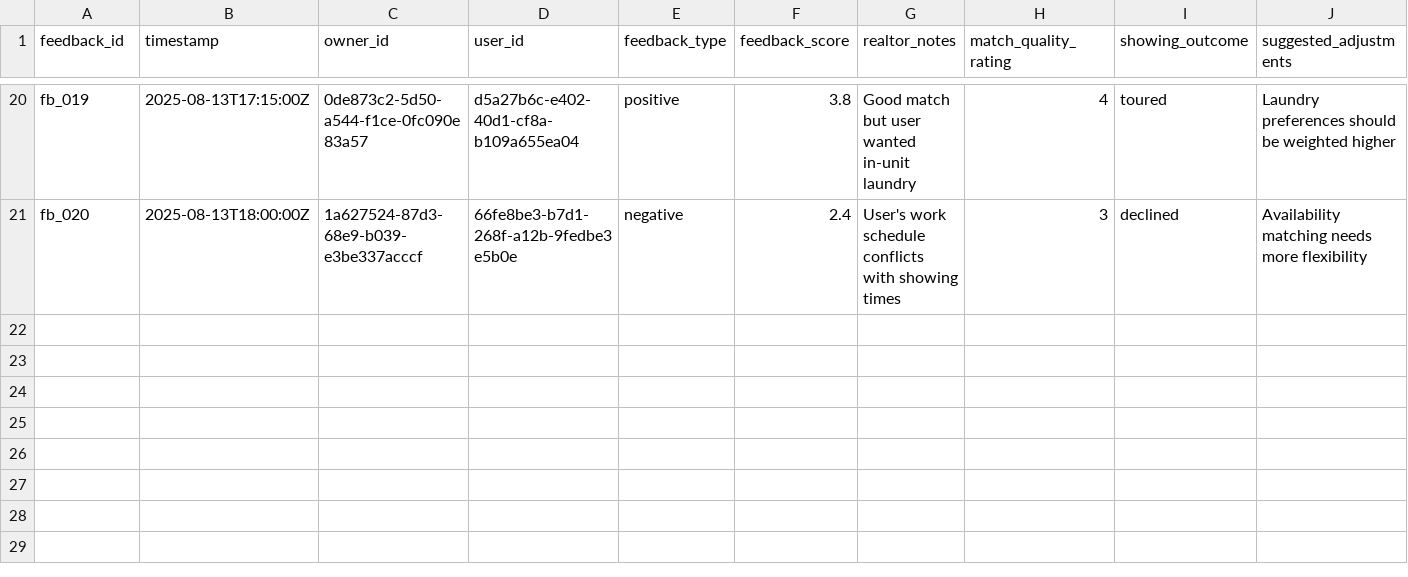
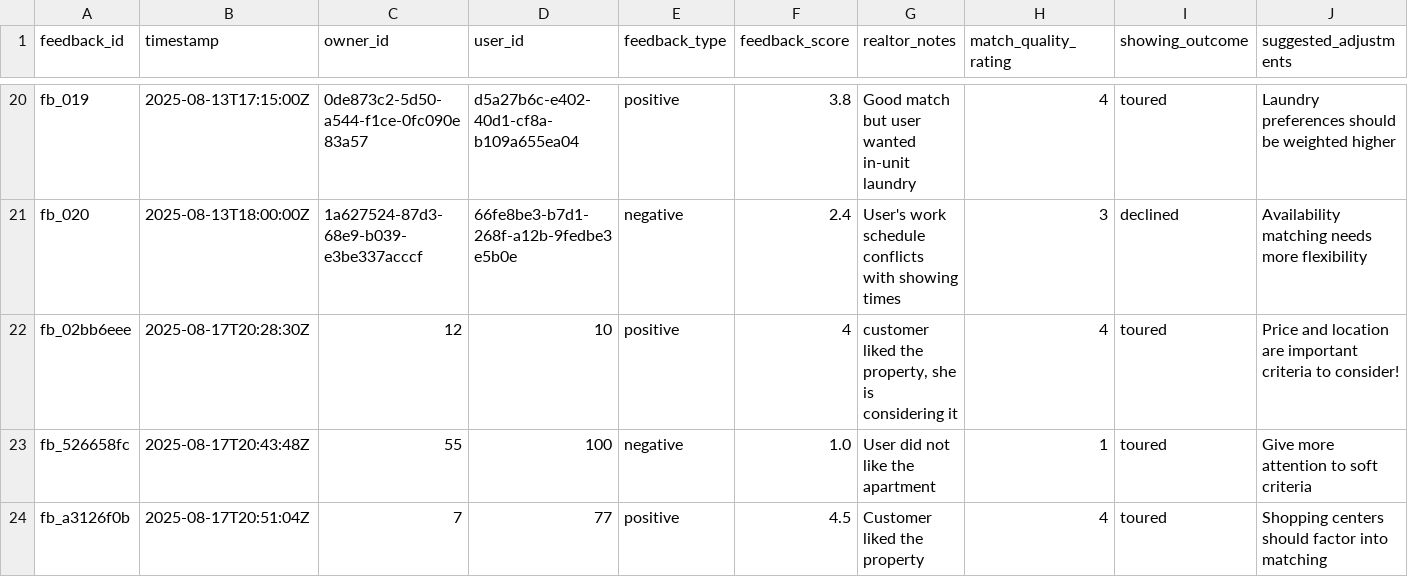
Before and after one commit to Mahmoudbj48/REMAS, a CSV file: data/synthetic/realtor_feedback.csv, drawn as a sheet; only a part is shown, gaps mark what is left out; rows hold the shown columns only; the diff names each change by its address in the sheet, - before the commit and + after, or states it on an @@ line.

Commit message:
add to streamlit feedback + emails options

```diff
--- a/data/synthetic/realtor_feedback.csv
+++ b/data/synthetic/realtor_feedback.csv
+row 22: fb_02bb6eee | 2025-08-17T20:28:30Z | 12 | 10 | positive | 4 | customer liked the property, she is considering it | 4 | toured | Price and location are important criteria to consider!
+row 23: fb_526658fc | 2025-08-17T20:43:48Z | 55 | 100 | negative | 1.0 | User did not like the apartment | 1 | toured | Give more attention to soft criteria
+row 24: fb_a3126f0b | 2025-08-17T20:51:04Z | 7 | 77 | positive | 4.5 | Customer liked the property | 4 | toured | Shopping centers should factor into matching
```
Also changed, not shown: logs/embedding_counts.csv, 13 other files.
